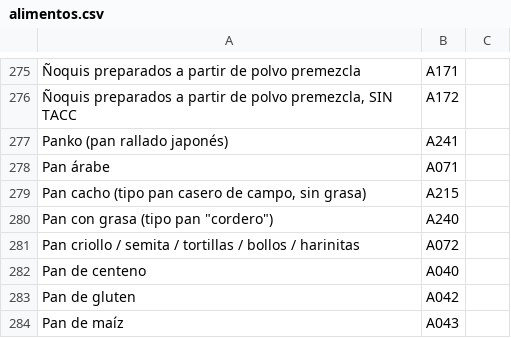
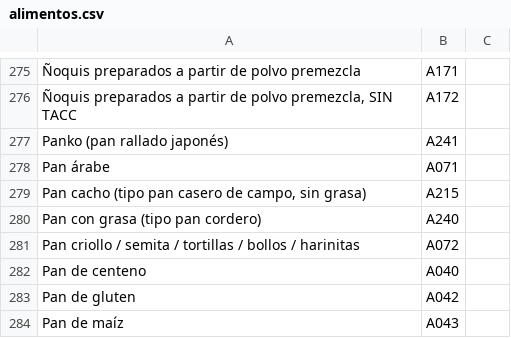
Before and after one commit to arielmpereira/ennys2, a CSV file: refdata/alimentos.csv, drawn as a sheet; only a part is shown, gaps mark what is left out.

Commit message:
Comillas

```diff
--- a/refdata/alimentos.csv
+++ b/refdata/alimentos.csv
@@ -279,3 +279,3 @@ Pan árabe|A071|
 Pan cacho (tipo pan casero de campo, sin grasa)|A215|
-Pan con grasa (tipo pan "cordero")|A240|
+Pan con grasa (tipo pan cordero)|A240|
 Pan criollo / semita / tortillas / bollos / harinitas|A072|
```
